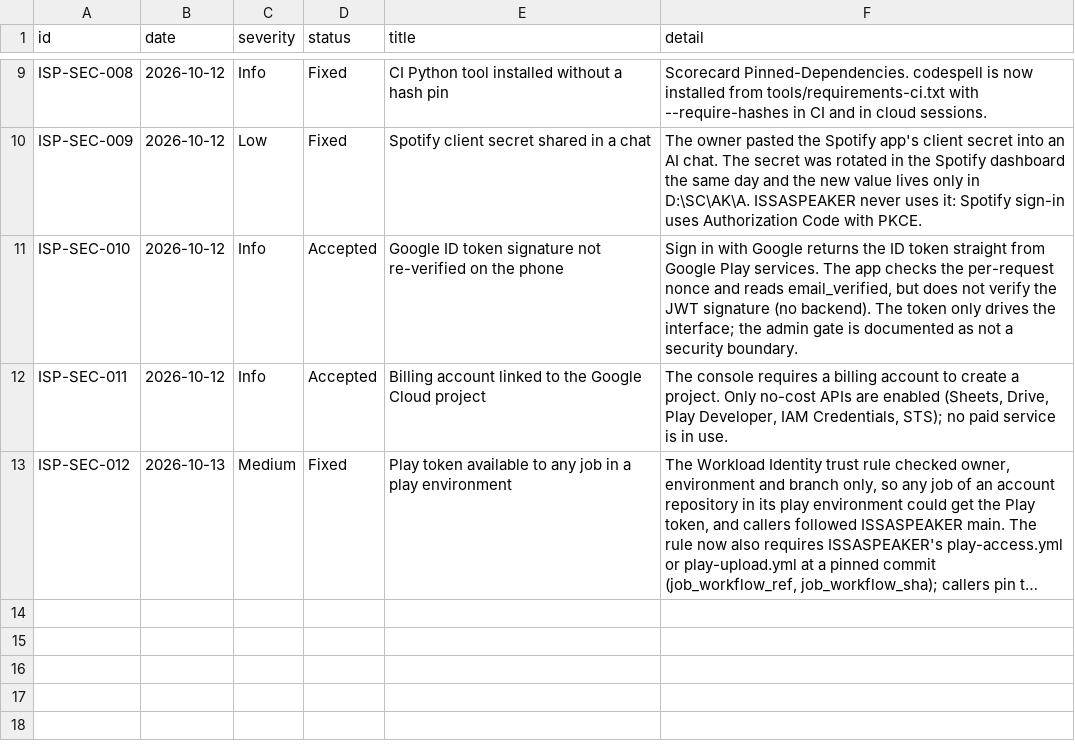
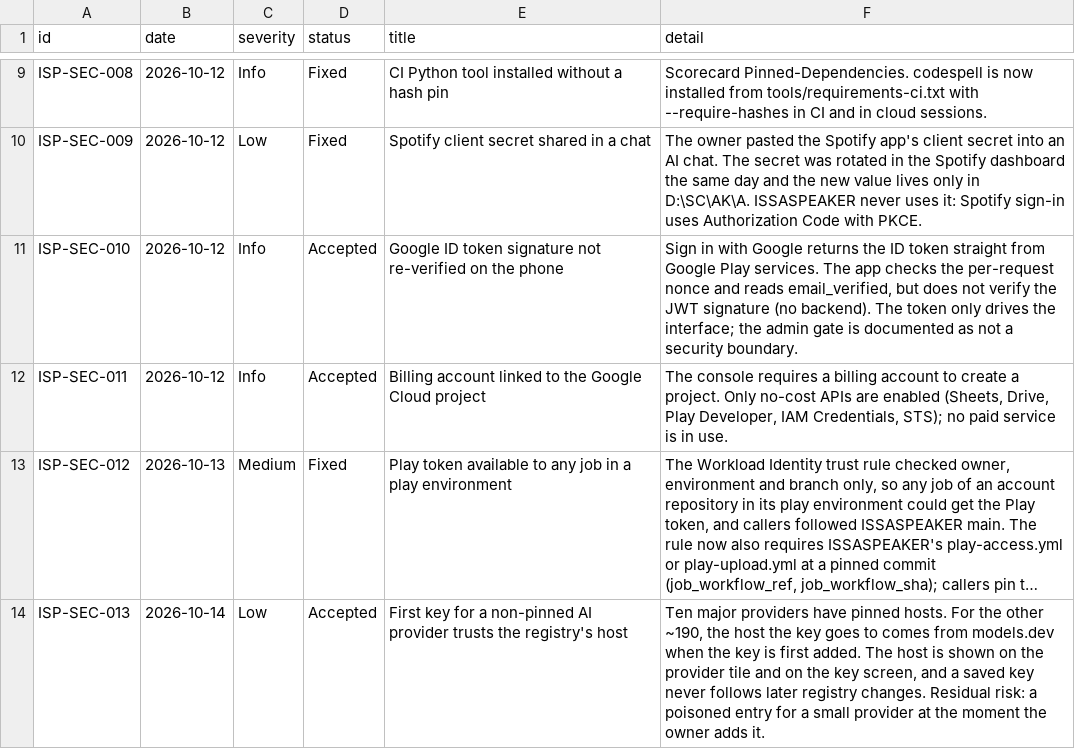
Before and after one commit to Ataraxiainc2/ISSASPEAKER, a TSV file: docs/security/findings.tsv, drawn as a sheet; only a part is shown, gaps mark what is left out; long unchanged cells end in …; the diff names each change by its address in the sheet, - before the commit and + after, or states it on an @@ line.

```diff
--- a/docs/security/findings.tsv
+++ b/docs/security/findings.tsv
+row 14: ISP-SEC-013 | 2026-10-14 | Low | Accepted | First key for a non-pinned AI provider trusts the registry's host | Ten major providers have pinned hosts. For the other ~190, the host the key goes to comes from models.dev when the key is first added. The host is shown on the provider tile and on the key screen, and a saved key never follows later registry changes. Residual risk: a poisoned entry for a small provider at the moment the owner adds it.
```
Also changed, not shown: docs/features/catalog.tsv, 30 other files.
